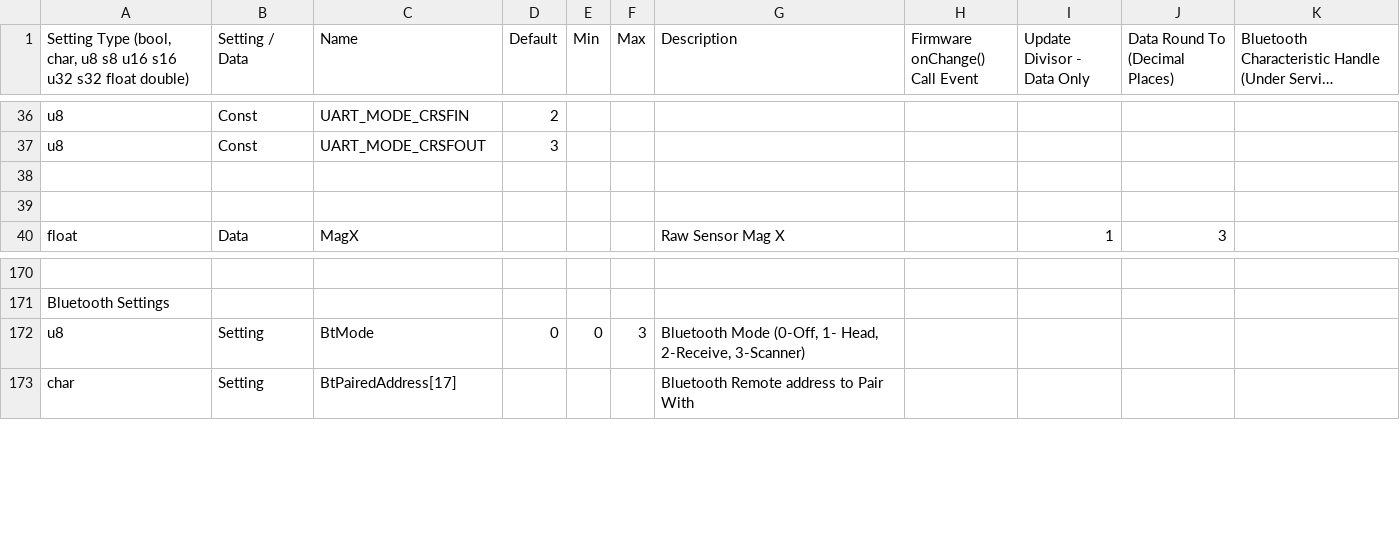
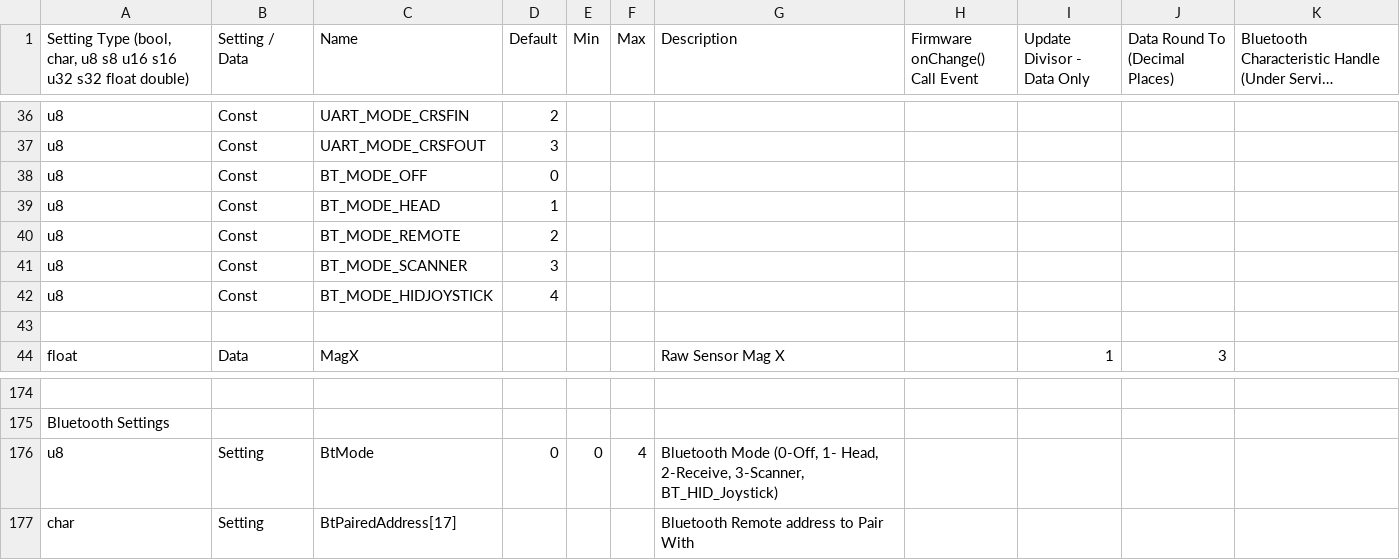
Before and after one commit to dlktdr/HeadTracker, a CSV file: settings/settings.csv, drawn as a sheet; only a part is shown, gaps mark what is left out; long unchanged cells end in …; addresses are those after the commit; the diff names each change by its address in the sheet, - before the commit and + after, or states it on an @@ line.

Commit message:
BT Hid Joystick - Initial Commit

```diff
--- a/settings/settings.csv
+++ b/settings/settings.csv
-row 38: (empty)
+row 38: u8 | Const | BT_MODE_OFF | 0
+row 39: u8 | Const | BT_MODE_HEAD | 1
+row 40: u8 | Const | BT_MODE_REMOTE | 2
+row 41: u8 | Const | BT_MODE_SCANNER | 3
+row 42: u8 | Const | BT_MODE_HIDJOYSTICK | 4
-F176 (Max): 3
+F176 (Max): 4
-G176 (Description): …Head, 2-Receive, 3-Scanner)
+G176 (Description): …Head, 2-Receive, 3-Scanner, BT_HID_Joystick)
```
Also changed, not shown: 15 other files.
